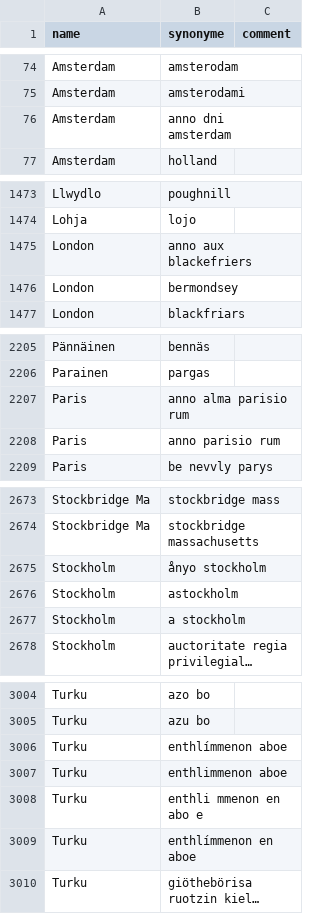
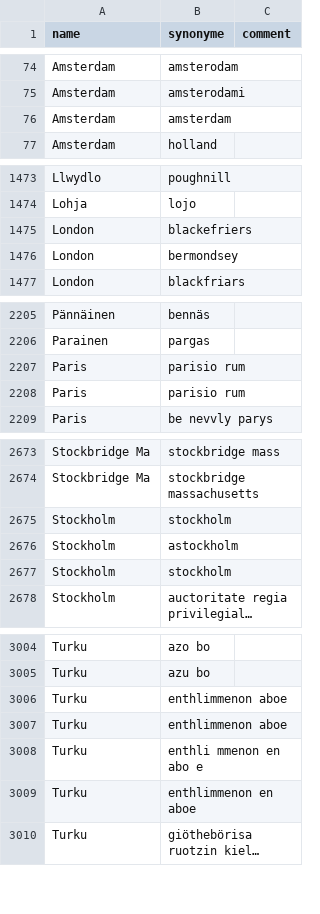
Before and after one commit to COMHIS/bibliographica, a CSV file: inst/extdata/PublicationPlaceSynonymes.csv, drawn as a sheet; only a part is shown, gaps mark what is left out; long unchanged cells end in …; the diff covers the shown part only; the diff names each change by its address in the sheet, - before the commit and + after, or states it on an @@ line.

```diff
--- a/inst/extdata/PublicationPlaceSynonymes.csv
+++ b/inst/extdata/PublicationPlaceSynonymes.csv
-B76 (synonyme): anno dni amsterdam
+B76 (synonyme): amsterdam
-B1475 (synonyme): anno aux blackefriers
+B1475 (synonyme): blackefriers
-B2207 (synonyme): anno alma parisio rum
+B2207 (synonyme): parisio rum
-B2208 (synonyme): anno parisio rum
+B2208 (synonyme): parisio rum
-B2675 (synonyme): ånyo stockholm
+B2675 (synonyme): stockholm
-B2677 (synonyme): a stockholm
+B2677 (synonyme): stockholm
-B3006 (synonyme): enthlímmenon aboe
+B3006 (synonyme): enthlimmenon aboe
-B3009 (synonyme): enthlímmenon en aboe
+B3009 (synonyme): enthlimmenon en aboe
```
Also changed, not shown: 7 edited cells elsewhere in this file, inst/extdata/persons.csv, inst/extdata/printstop_english.csv, 5 other files.
